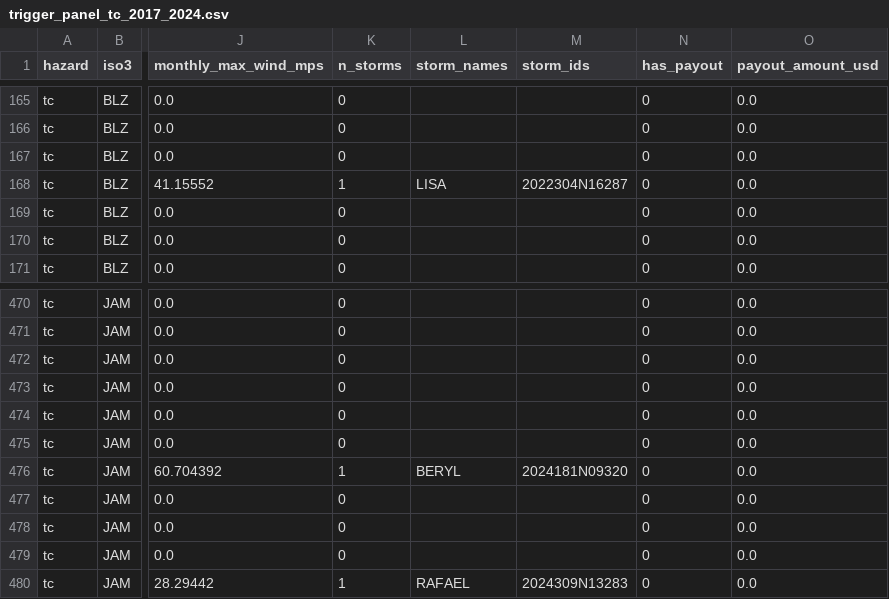
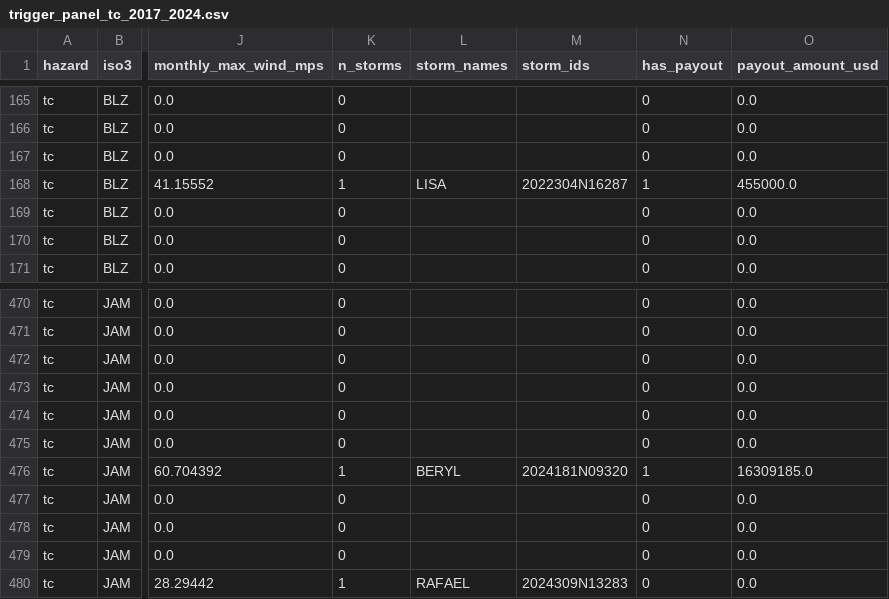
Before and after one commit to felipe-alberto/climate-risk-intermediaries, a CSV file: data/processed/trigger-proxies/panels/trigger_panel_tc_2017_2024.csv, drawn as a sheet; only a part is shown, gaps mark what is left out; the diff names each change by its address in the sheet, - before the commit and + after, or states it on an @@ line.

```diff
--- a/data/processed/trigger-proxies/panels/trigger_panel_tc_2017_2024.csv
+++ b/data/processed/trigger-proxies/panels/trigger_panel_tc_2017_2024.csv
-N168 (has_payout): 0
+N168 (has_payout): 1
-O168 (payout_amount_usd): 0.0
+O168 (payout_amount_usd): 455000.0
-N476 (has_payout): 0
+N476 (has_payout): 1
-O476 (payout_amount_usd): 0.0
+O476 (payout_amount_usd): 16309185.0
```
Also changed, not shown: data/processed/trigger-proxies/panels/trigger_panel_rain_2017_2024.csv, data/processed/trigger-proxies/thresholds/trigger_thresholds_tc_2017_2024.csv, 43 other files.
